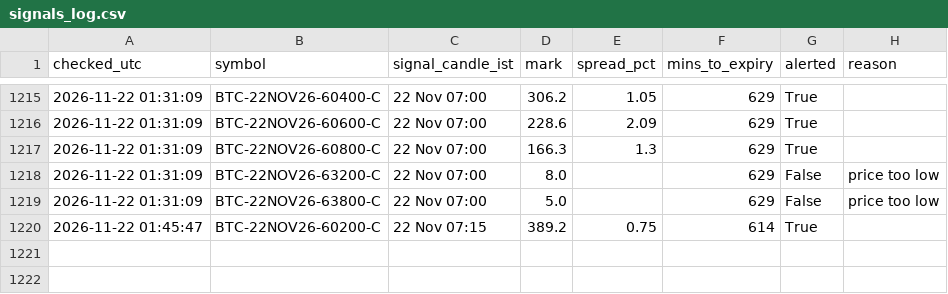
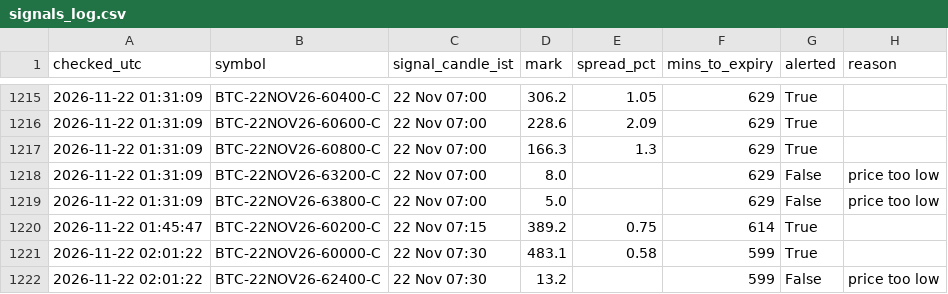
Before and after one commit to ankitkadam0100-a11y/cosmic-scanner, a CSV file: state/signals_log.csv, drawn as a sheet; only a part is shown, gaps mark what is left out; the diff names each change by its address in the sheet, - before the commit and + after, or states it on an @@ line.

Commit message:
scanner state

```diff
--- a/state/signals_log.csv
+++ b/state/signals_log.csv
+row 1221: 2026-11-22 02:01:22 | BTC-22NOV26-60000-C | 22 Nov 07:30 | 483.1 | 0.58 | 599 | True
+row 1222: 2026-11-22 02:01:22 | BTC-22NOV26-62400-C | 22 Nov 07:30 | 13.2 |  | 599 | False | price too low
```
Also changed, not shown: 1 other file.
